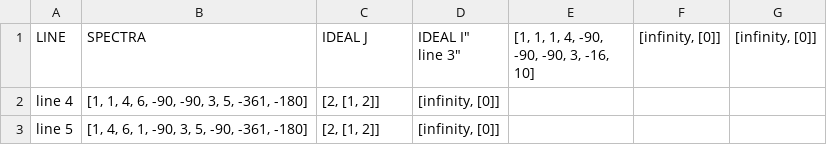
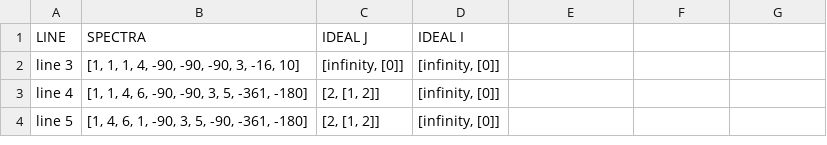
Before and after one commit to valentermz/Test-hidden-quadratic-endomorphisms, a CSV file: data/results-non-admissible.csv, drawn as a sheet; only a part is shown.

Commit message:
Update results-non-admissible.csv

```diff
--- a/data/results-non-admissible.csv
+++ b/data/results-non-admissible.csv
@@ -1,3 +1,3 @@
-"LINE", "SPECTRA", "IDEAL J", "IDEAL I""
-"line 3", "[1, 1, 1, 4, -90, -90, -90, 3, -16, 10]", "[infinity, [0]]", "[infinity, [0]]"
+"LINE", "SPECTRA", "IDEAL J", "IDEAL I"
+"line 3", "[1, 1, 1, 4, -90, -90, -90, 3, -16, 10]", "[infinity, [0]]", "[infinity, [0]]"
 "line 4", "[1, 1, 4, 6, -90, -90, 3, 5, -361, -180]", "[2, [1, 2]]", "[infinity, [0]]"
```
